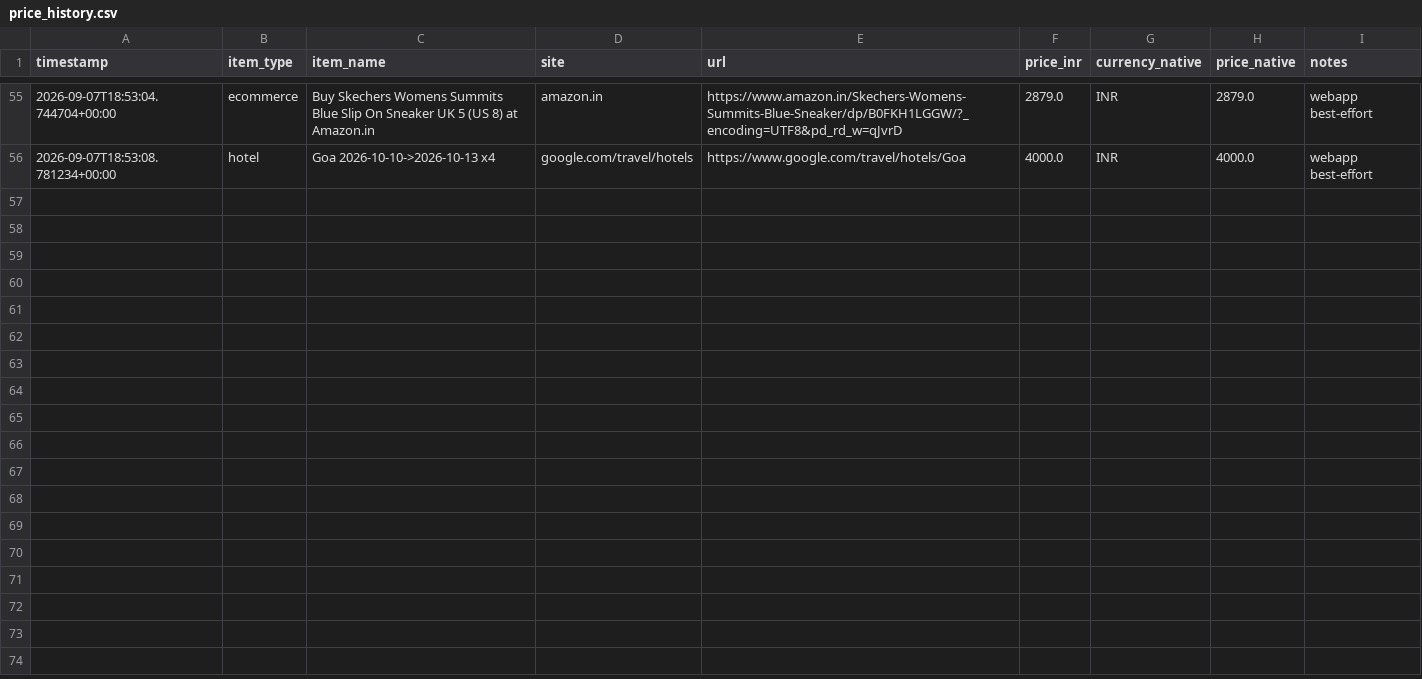
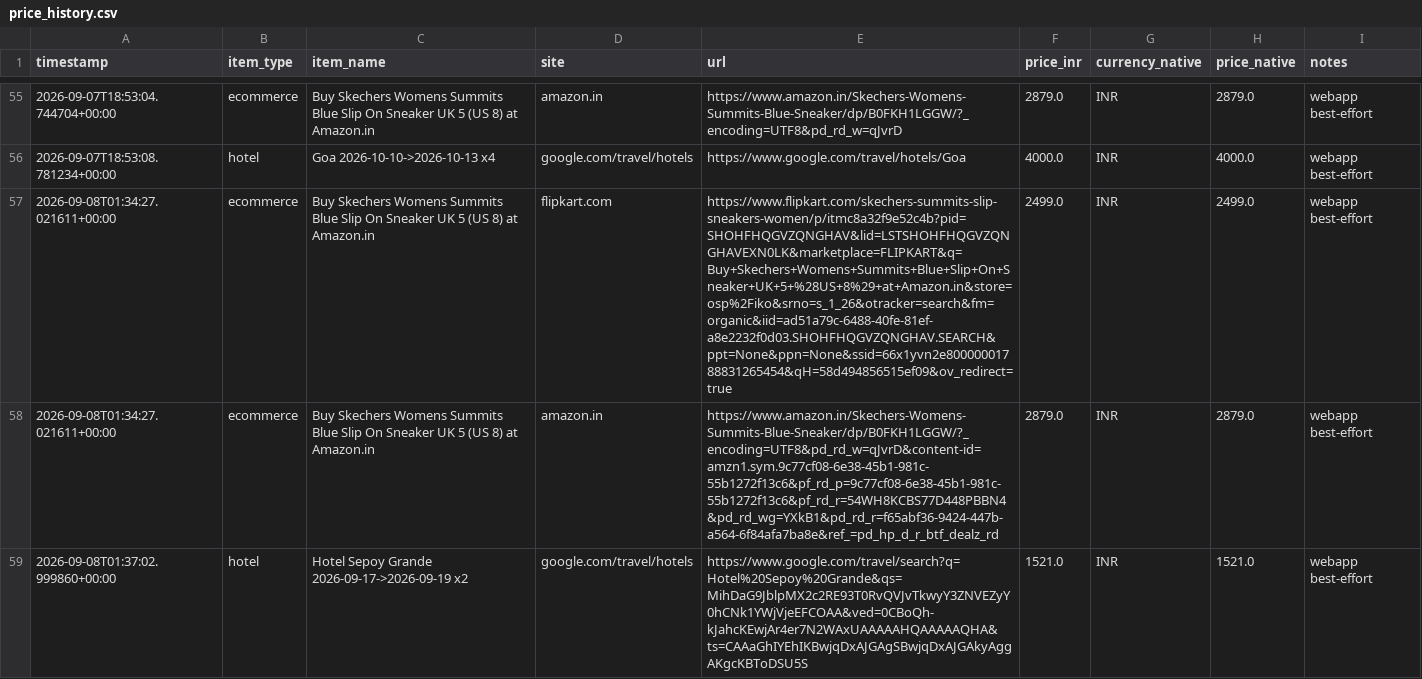
Before and after one commit to Gourabmalakar/deal-finder-agent, a CSV file: data/price_history.csv, drawn as a sheet; only a part is shown, gaps mark what is left out; the diff covers the shown part only; the diff names each change by its address in the sheet, - before the commit and + after, or states it on an @@ line.

```diff
--- a/data/price_history.csv
+++ b/data/price_history.csv
+row 57: 2026-09-08T01:34:27.021611+00:00 | ecommerce | Buy Skechers Womens Summits Blue Slip On Sneaker UK 5 (US 8) at Amazon.in | flipkart.com | https://www.flipkart.com/skechers-summits-slip-sneakers-women/p/itmc8a32f9e52c4b?pid=SHOHFHQGVZQNGHAV&lid=LSTSHOHFHQGVZQNGHAVEXN0LK&marketplace=FLIPKART&q=Buy+Skechers+Womens+Summits+Blue+Slip+On+Sneaker+UK+5+%28US+8%29+at+Amazon.in&store=osp%2Fiko&srno=s_1_26&otracker=search&fm=organic&iid=ad51a79c-6488-40fe-81ef-a8e2232f0d03.SHOHFHQGVZQNGHAV.SEARCH&ppt=None&ppn=None&ssid=66x1yvn2e80000001788831265454&qH=58d494856515ef09&ov_redirect=true | 2499.0 | INR | 2499.0 | webapp best-effort
+row 58: 2026-09-08T01:34:27.021611+00:00 | ecommerce | Buy Skechers Womens Summits Blue Slip On Sneaker UK 5 (US 8) at Amazon.in | amazon.in | https://www.amazon.in/Skechers-Womens-Summits-Blue-Sneaker/dp/B0FKH1LGGW/?_encoding=UTF8&pd_rd_w=qJvrD&content-id=amzn1.sym.9c77cf08-6e38-45b1-981c-55b1272f13c6&pf_rd_p=9c77cf08-6e38-45b1-981c-55b1272f13c6&pf_rd_r=54WH8KCBS77D448PBBN4&pd_rd_wg=YXkB1&pd_rd_r=f65abf36-9424-447b-a564-6f84afa7ba8e&ref_=pd_hp_d_r_btf_dealz_rd | 2879.0 | INR | 2879.0 | webapp best-effort
+row 59: 2026-09-08T01:37:02.999860+00:00 | hotel | Hotel Sepoy Grande 2026-09-17->2026-09-19 x2 | google.com/travel/hotels | https://www.google.com/travel/search?q=Hotel%20Sepoy%20Grande&qs=MihDaG9JblpMX2c2RE93T0RvQVJvTkwyY3ZNVEZyY0hCNk1YWjVjeEFCOAA&ved=0CBoQh-kJahcKEwjAr4er7N2WAxUAAAAAHQAAAAAQHA&ts=CAAaGhIYEhIKBwjqDxAJGAgSBwjqDxAJGAkyAggAKgcKBToDSU5S | 1521.0 | INR | 1521.0 | webapp best-effort
```
Also changed, not shown: 6 added rows elsewhere in this file, 2 other files.
